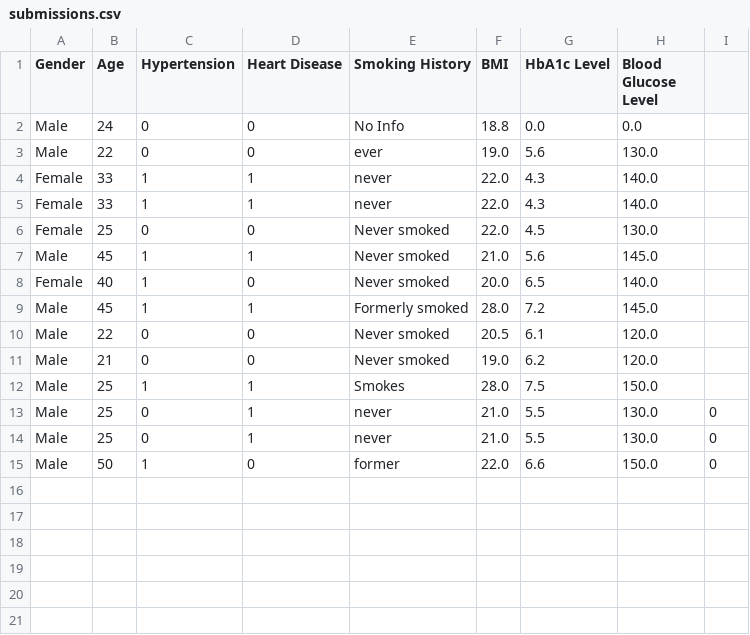
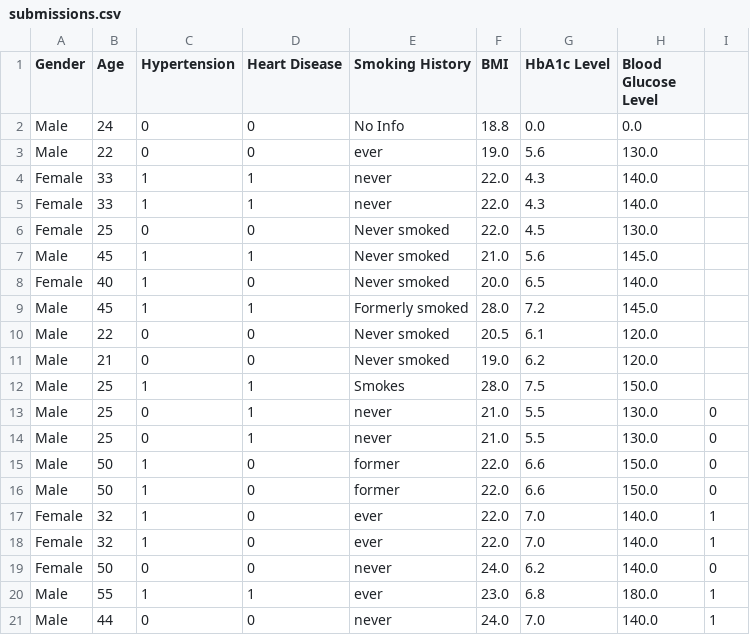
Before and after one commit to GokulNandhakumar57/Final-year-project, a CSV file: diabetes_app_project/submissions.csv, drawn as a sheet; the diff names each change by its address in the sheet, - before the commit and + after, or states it on an @@ line.

```diff
--- a/diabetes_app_project/submissions.csv
+++ b/diabetes_app_project/submissions.csv
+row 16: Male | 50 | 1 | 0 | former | 22.0 | 6.6 | 150.0 | 0
+row 17: Female | 32 | 1 | 0 | ever | 22.0 | 7.0 | 140.0 | 1
+row 18: Female | 32 | 1 | 0 | ever | 22.0 | 7.0 | 140.0 | 1
+row 19: Female | 50 | 0 | 0 | never | 24.0 | 6.2 | 140.0 | 0
+row 20: Male | 55 | 1 | 1 | ever | 23.0 | 6.8 | 180.0 | 1
+row 21: Male | 44 | 0 | 0 | never | 24.0 | 7.0 | 140.0 | 1
```
Also changed, not shown: 1 other file.
